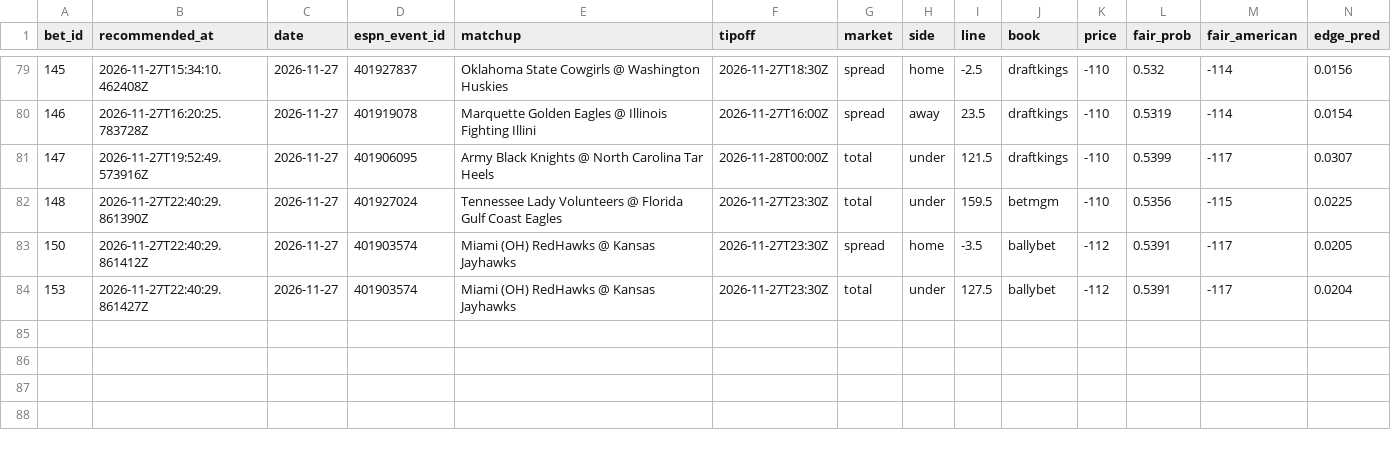
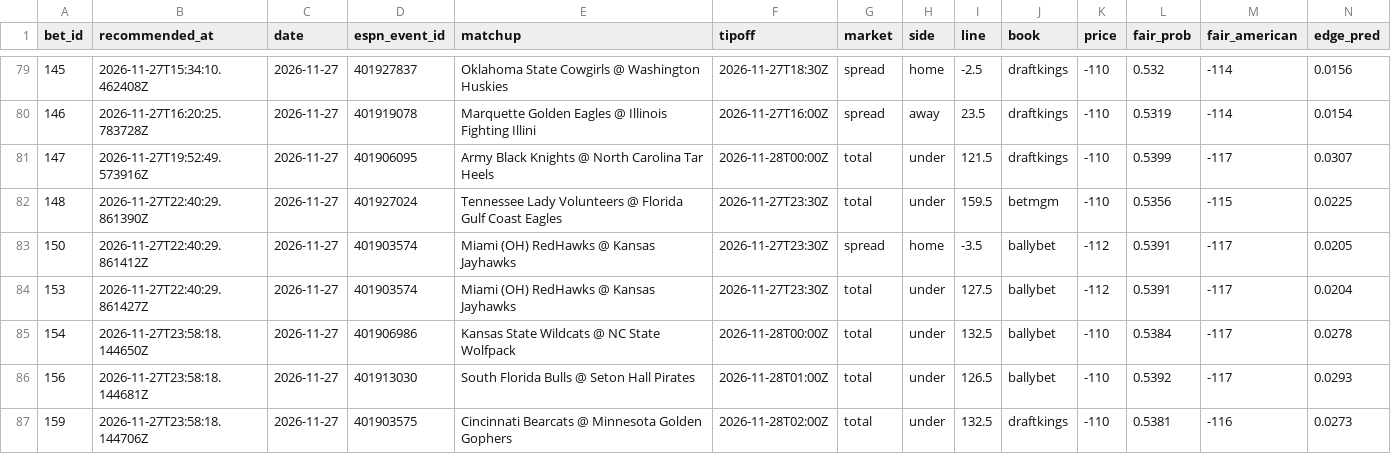
Before and after one commit to Scottguts/ncaaw-sharp, a CSV file: ncaaw_data/shadow_log.csv, drawn as a sheet; only a part is shown, gaps mark what is left out; rows hold the shown columns only; the diff names each change by its address in the sheet, - before the commit and + after, or states it on an @@ line.

Commit message:
line watch 2026-11-27-1858

```diff
--- a/ncaaw_data/shadow_log.csv
+++ b/ncaaw_data/shadow_log.csv
+row 85: 154 | 2026-11-27T23:58:18.144650Z | 2026-11-27 | 401906986 | Kansas State Wildcats @ NC State Wolfpack | 2026-11-28T00:00Z | total | under | 132.5 | ballybet | -110 | 0.5384 | -117 | 0.0278
+row 86: 156 | 2026-11-27T23:58:18.144681Z | 2026-11-27 | 401913030 | South Florida Bulls @ Seton Hall Pirates | 2026-11-28T01:00Z | total | under | 126.5 | ballybet | -110 | 0.5392 | -117 | 0.0293
+row 87: 159 | 2026-11-27T23:58:18.144706Z | 2026-11-27 | 401903575 | Cincinnati Bearcats @ Minnesota Golden Gophers | 2026-11-28T02:00Z | total | under | 132.5 | draftkings | -110 | 0.5381 | -116 | 0.0273
```
Also changed, not shown: 34 other files.
